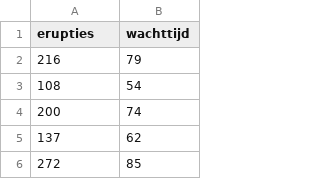
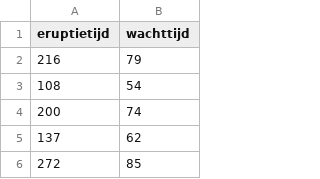
Before and after one commit to bwelman/exelanalyse, a CSV file: data/faithful.csv, drawn as a sheet; only a part is shown.

```diff
--- a/data/faithful.csv
+++ b/data/faithful.csv
@@ -1,2 +1,2 @@
-erupties;wachttijd
+eruptietijd;wachttijd
 216;79
```
Also changed, not shown: 40 other files.
